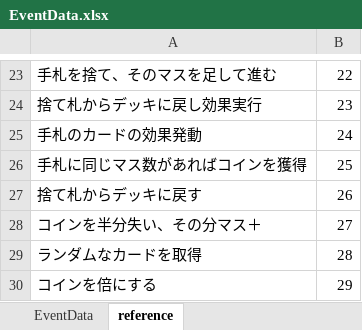
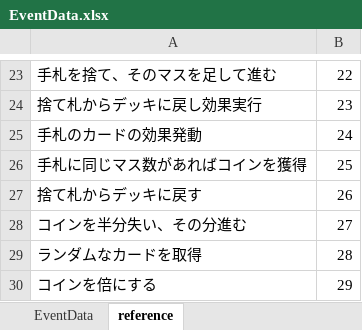
Before and after one commit to zundamoon/Droad, an Excel workbook: Assets/Resources/MasterData/EventData.xlsx, sheet reference, drawn as a sheet; only a part is shown, gaps mark what is left out; values as stored, in another font and other column widths than the file's, no borders; the diff names each change by its address in the sheet, - before the commit and + after, or states it on an @@ line.

```diff
--- a/Assets/Resources/MasterData/EventData.xlsx (sheet reference)
+++ b/Assets/Resources/MasterData/EventData.xlsx (sheet reference)
-A28: コインを半分失い、その分マス＋
+A28: コインを半分失い、その分進む
```
Also changed, not shown: sheet EventData, Assets/Resources/MasterData/CardData.xlsx, Assets/Resources/MasterData/TextData.xlsx, 3 other files.
